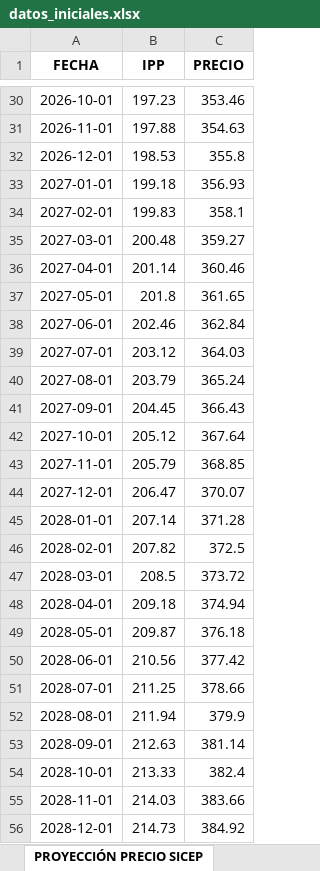
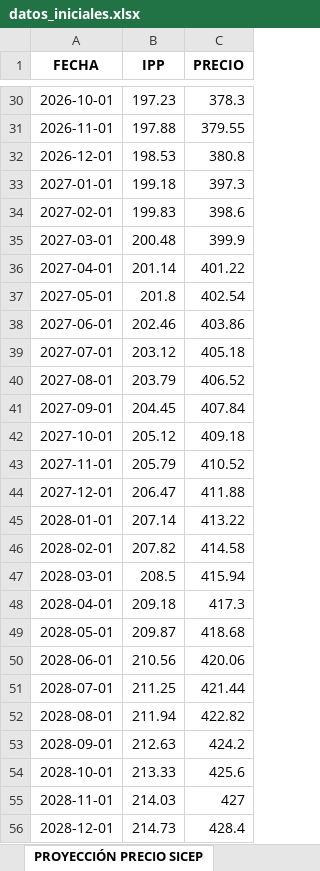
Before and after one commit to Josetapia23/AutomatizacionPyomo, an Excel workbook: data/datos_iniciales.xlsx, sheet PROYECCIÓN PRECIO SICEP, drawn as a sheet; only a part is shown, gaps mark what is left out; values as stored, in another font and other column widths than the file's, no borders; the diff covers the shown part only; the diff names each change by its address in the sheet, - before the commit and + after, or states it on an @@ line.

Commit message:
Añade función para exportar resultados de optimización y mejora la proyección de precios SICEP

```diff
--- a/data/datos_iniciales.xlsx (sheet PROYECCIÓN PRECIO SICEP)
+++ b/data/datos_iniciales.xlsx (sheet PROYECCIÓN PRECIO SICEP)
-C30 (PRECIO): 353.46
+C30 (PRECIO): 378.3
-C31 (PRECIO): 354.63
+C31 (PRECIO): 379.55
-C32 (PRECIO): 355.8
+C32 (PRECIO): 380.8
-C33 (PRECIO): 356.93
+C33 (PRECIO): 397.3
-C34 (PRECIO): 358.1
+C34 (PRECIO): 398.6
-C35 (PRECIO): 359.27
+C35 (PRECIO): 399.9
-C36 (PRECIO): 360.46
+C36 (PRECIO): 401.22
-C37 (PRECIO): 361.65
+C37 (PRECIO): 402.54
-C38 (PRECIO): 362.84
+C38 (PRECIO): 403.86
-C39 (PRECIO): 364.03
+C39 (PRECIO): 405.18
-C40 (PRECIO): 365.24
+C40 (PRECIO): 406.52
-C41 (PRECIO): 366.43
+C41 (PRECIO): 407.84
-C42 (PRECIO): 367.64
+C42 (PRECIO): 409.18
-C43 (PRECIO): 368.85
+C43 (PRECIO): 410.52
-C44 (PRECIO): 370.07
+C44 (PRECIO): 411.88
-C45 (PRECIO): 371.28
+C45 (PRECIO): 413.22
-C46 (PRECIO): 372.5
+C46 (PRECIO): 414.58
-C47 (PRECIO): 373.72
+C47 (PRECIO): 415.94
-C48 (PRECIO): 374.94
+C48 (PRECIO): 417.3
-C49 (PRECIO): 376.18
+C49 (PRECIO): 418.68
-C50 (PRECIO): 377.42
+C50 (PRECIO): 420.06
-C51 (PRECIO): 378.66
+C51 (PRECIO): 421.44
-C52 (PRECIO): 379.9
+C52 (PRECIO): 422.82
-C53 (PRECIO): 381.14
+C53 (PRECIO): 424.2
-C54 (PRECIO): 382.4
+C54 (PRECIO): 425.6
-C55 (PRECIO): 383.66
+C55 (PRECIO): 427
-C56 (PRECIO): 384.92
+C56 (PRECIO): 428.4
```
Also changed, not shown: 38 edited cells and cell formats elsewhere in this sheet, sheet PRECIO SICEP, other sheet tabs, output/estadisticas_ofertas.xlsx, 4 other files.
